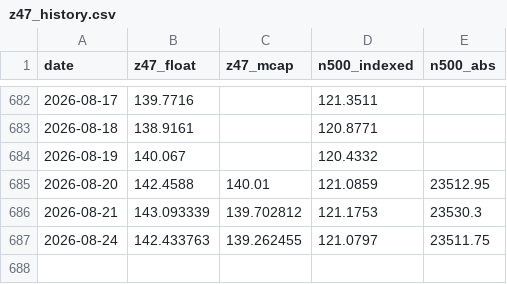
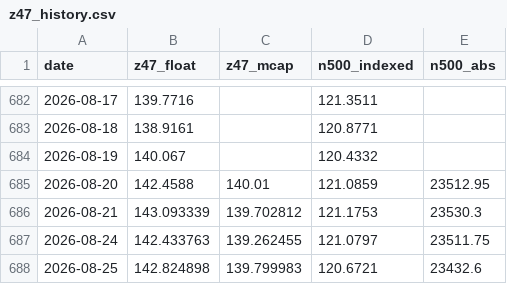
Before and after one commit to EverythingDesign/z47-index-feed, a CSV file: z47_history.csv, drawn as a sheet; only a part is shown, gaps mark what is left out.

```diff
--- a/z47_history.csv
+++ b/z47_history.csv
@@ -687 +687,2 @@ date,z47_float,z47_mcap,n500_indexed,n500_abs
 2026-08-24,142.433763,139.262455,121.0797,23511.75
+2026-08-25,142.824898,139.799983,120.6721,23432.6
```
Also changed, not shown: 1 other file.
